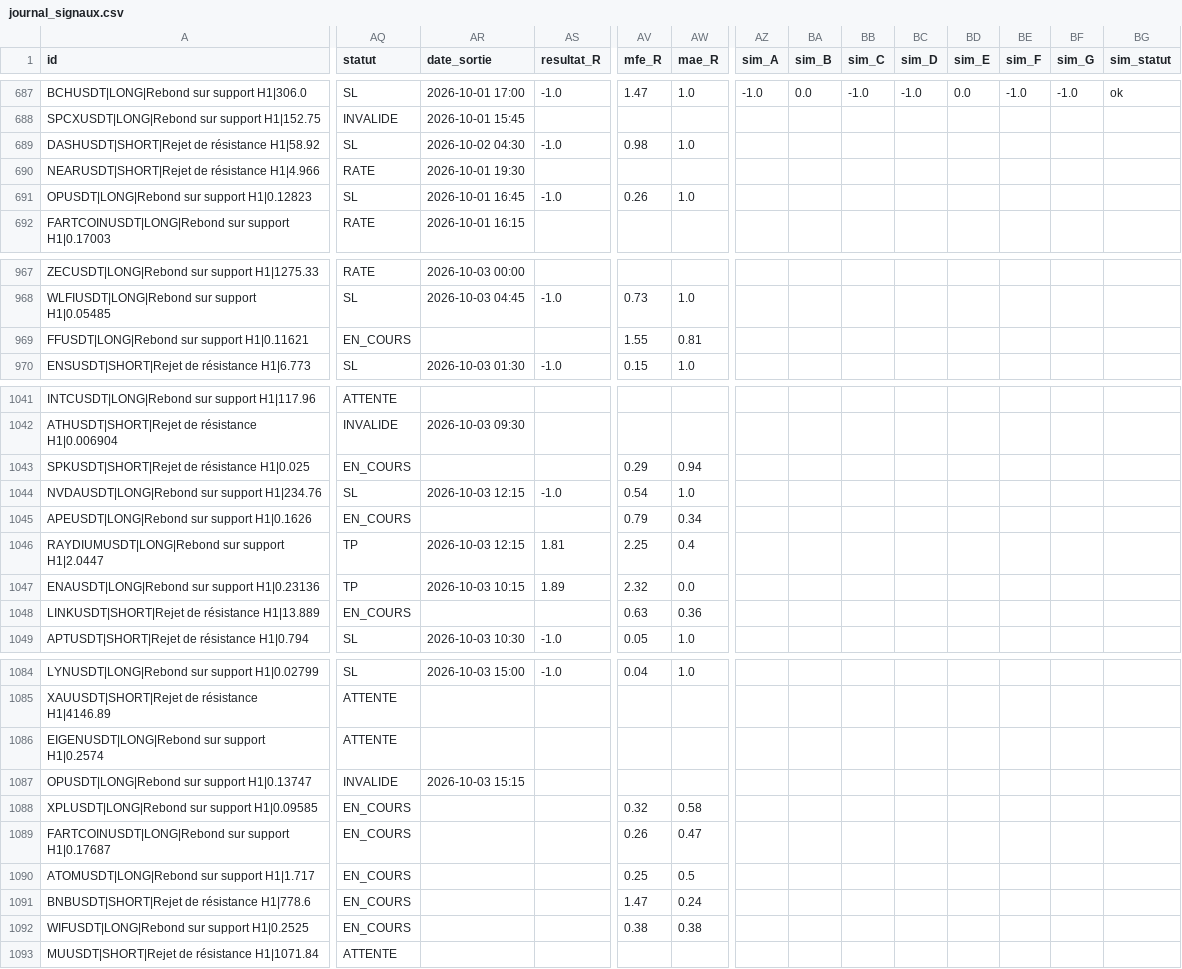
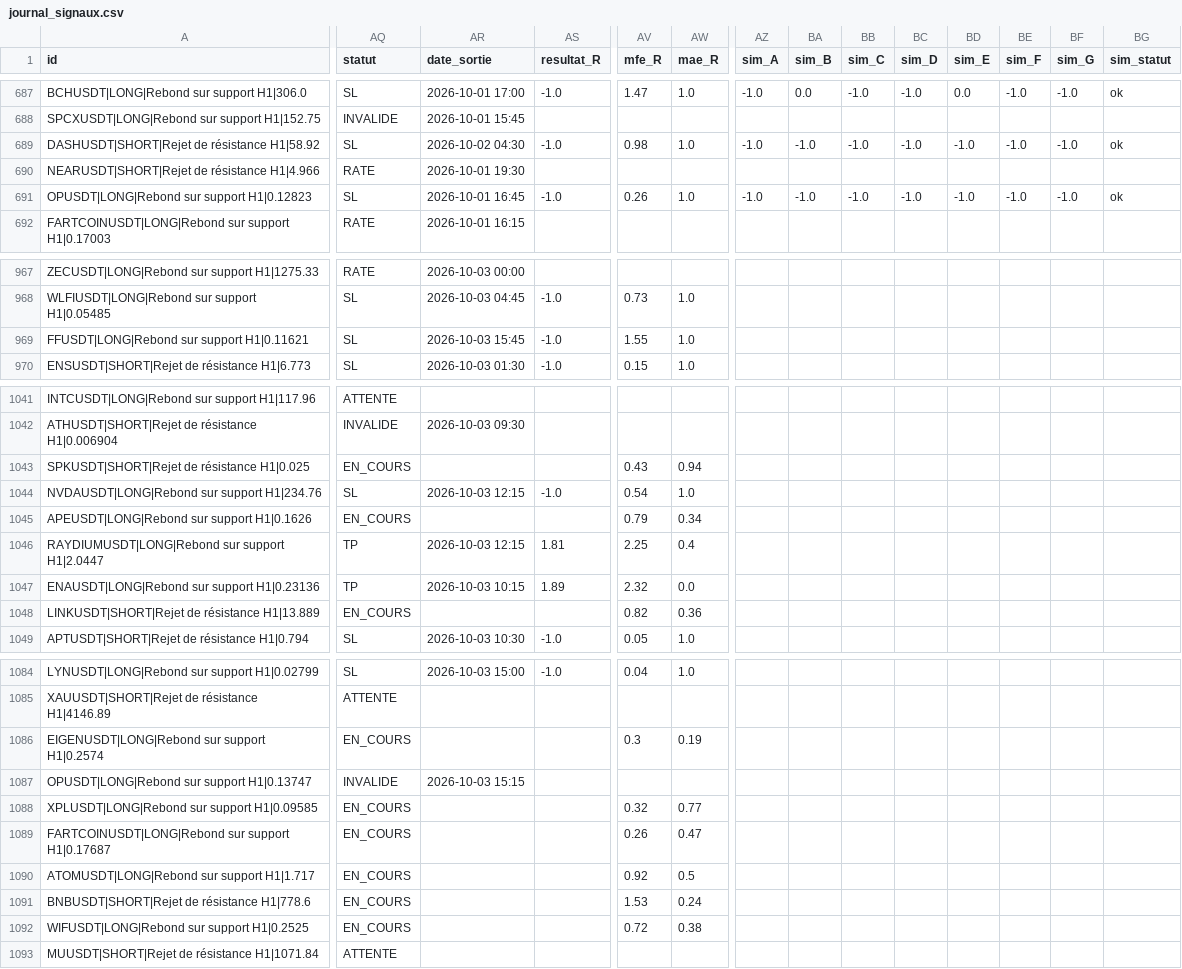
Before and after one commit to fraispropr-ship-it/crypto-pepite, a CSV file: journal_signaux.csv, drawn as a sheet; only a part is shown, gaps mark what is left out; the diff covers the shown part only; the diff names each change by its address in the sheet, - before the commit and + after, or states it on an @@ line.

Commit message:
Journal 2026-10-03 15:49 UTC

```diff
--- a/journal_signaux.csv
+++ b/journal_signaux.csv
-AZ689 (sim_A): (empty)
+AZ689 (sim_A): -1.0
-BA689 (sim_B): (empty)
+BA689 (sim_B): -1.0
-BB689 (sim_C): (empty)
+BB689 (sim_C): -1.0
-BC689 (sim_D): (empty)
+BC689 (sim_D): -1.0
-BD689 (sim_E): (empty)
+BD689 (sim_E): -1.0
-BE689 (sim_F): (empty)
+BE689 (sim_F): -1.0
-BF689 (sim_G): (empty)
+BF689 (sim_G): -1.0
-BG689 (sim_statut): (empty)
+BG689 (sim_statut): ok
-AZ691 (sim_A): (empty)
+AZ691 (sim_A): -1.0
-BA691 (sim_B): (empty)
+BA691 (sim_B): -1.0
-BB691 (sim_C): (empty)
+BB691 (sim_C): -1.0
-BC691 (sim_D): (empty)
+BC691 (sim_D): -1.0
-BD691 (sim_E): (empty)
+BD691 (sim_E): -1.0
-BE691 (sim_F): (empty)
+BE691 (sim_F): -1.0
-BF691 (sim_G): (empty)
+BF691 (sim_G): -1.0
-BG691 (sim_statut): (empty)
+BG691 (sim_statut): ok
-AQ969 (statut): EN_COURS
+AQ969 (statut): SL
-AR969 (date_sortie): (empty)
+AR969 (date_sortie): 2026-10-03 15:45
-AS969 (resultat_R): (empty)
+AS969 (resultat_R): -1.0
-AW969 (mae_R): 0.81
+AW969 (mae_R): 1.0
-AV1043 (mfe_R): 0.29
+AV1043 (mfe_R): 0.43
-AV1048 (mfe_R): 0.63
+AV1048 (mfe_R): 0.82
-AQ1086 (statut): ATTENTE
+AQ1086 (statut): EN_COURS
-AV1086 (mfe_R): (empty)
+AV1086 (mfe_R): 0.3
-AW1086 (mae_R): (empty)
+AW1086 (mae_R): 0.19
-AW1088 (mae_R): 0.58
+AW1088 (mae_R): 0.77
-AV1090 (mfe_R): 0.25
+AV1090 (mfe_R): 0.92
-AV1091 (mfe_R): 1.47
+AV1091 (mfe_R): 1.53
-AV1092 (mfe_R): 0.38
+AV1092 (mfe_R): 0.72
```
Also changed, not shown: 5 edited cells elsewhere in this file, 1 other file.
